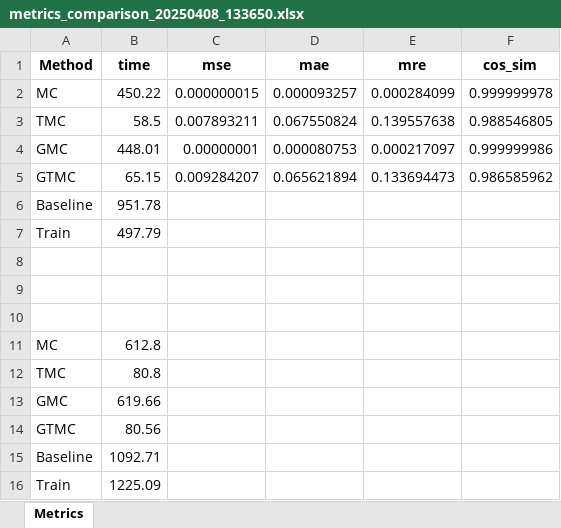
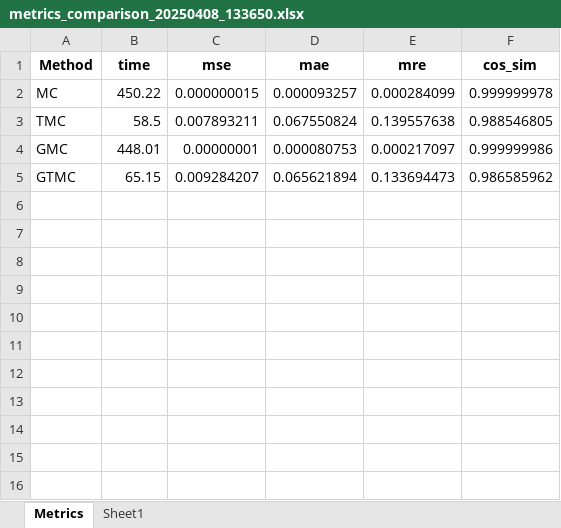
Before and after one commit to cnxjtu-apricot/Contribution-Estimation-of-FL, an Excel workbook: federated-learning-master/results/metrics_comparison_20250408_133650.xlsx, sheet Metrics, drawn as a sheet; values as stored, in another font and other column widths than the file's, no borders; charts and pictures not drawn; the diff names each change by its address in the sheet, - before the commit and + after, or states it on an @@ line.

```diff
--- a/federated-learning-master/results/metrics_comparison_20250408_133650.xlsx (sheet Metrics)
+++ b/federated-learning-master/results/metrics_comparison_20250408_133650.xlsx (sheet Metrics)
+sheet tab: Sheet1
-row 6: Baseline | 951.78
-row 7: Train | 497.79
-row 8: (empty)
-row 9: (empty)
-row 10: (empty)
-row 11: MC | 612.8
-row 12: TMC | 80.8
-row 13: GMC | 619.66
-row 14: GTMC | 80.56
-row 15: Baseline | 1092.71
-row 16: Train | 1225.09
```
Also changed, not shown: charts or pictures, 9 other files.
